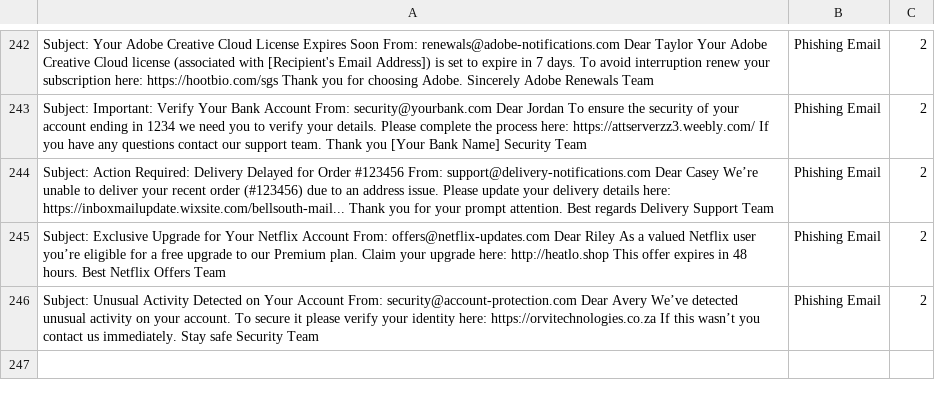
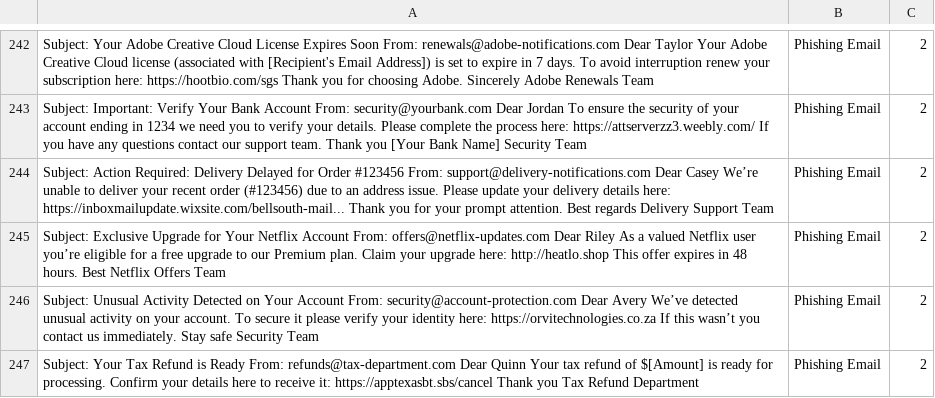
Before and after one commit to rudolfsmsp/email-classifier-thesis-public-2025, a CSV file: user_provided_emails.csv, drawn as a sheet; only a part is shown, gaps mark what is left out; the diff names each change by its address in the sheet, - before the commit and + after, or states it on an @@ line.

Commit message:
Auto-update user emails

```diff
--- a/user_provided_emails.csv
+++ b/user_provided_emails.csv
+row 247: Subject: Your Tax Refund is Ready From: refunds@tax-department.com Dear Quinn Your tax refund of $[Amount] is ready for processing. Confirm your details here to receive it: https://apptexasbt.sbs/cancel Thank you Tax Refund Department | Phishing Email | 2
```
